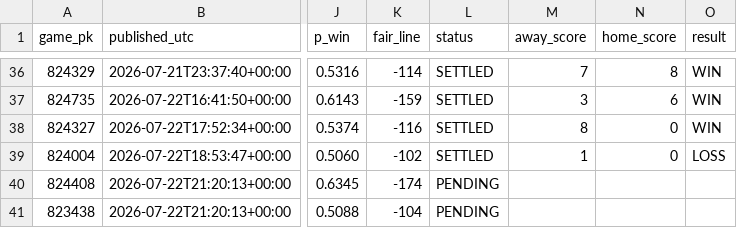
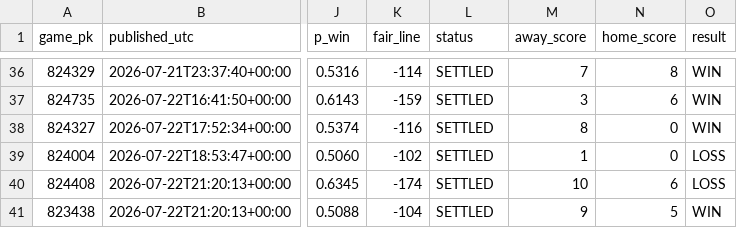
Before and after one commit to 2542609ontarioinc-wq/PickHub, a CSV file: ledger.csv, drawn as a sheet; only a part is shown, gaps mark what is left out; the diff names each change by its address in the sheet, - before the commit and + after, or states it on an @@ line.

```diff
--- a/ledger.csv
+++ b/ledger.csv
-L40:L41 (status): PENDING
+L40:L41 (status): SETTLED
-M40 (away_score): (empty)
+M40 (away_score): 10
-N40 (home_score): (empty)
+N40 (home_score): 6
-O40 (result): (empty)
+O40 (result): LOSS
-M41 (away_score): (empty)
+M41 (away_score): 9
-N41 (home_score): (empty)
+N41 (home_score): 5
-O41 (result): (empty)
+O41 (result): WIN
```
Also changed, not shown: games.csv, 2 other files.
